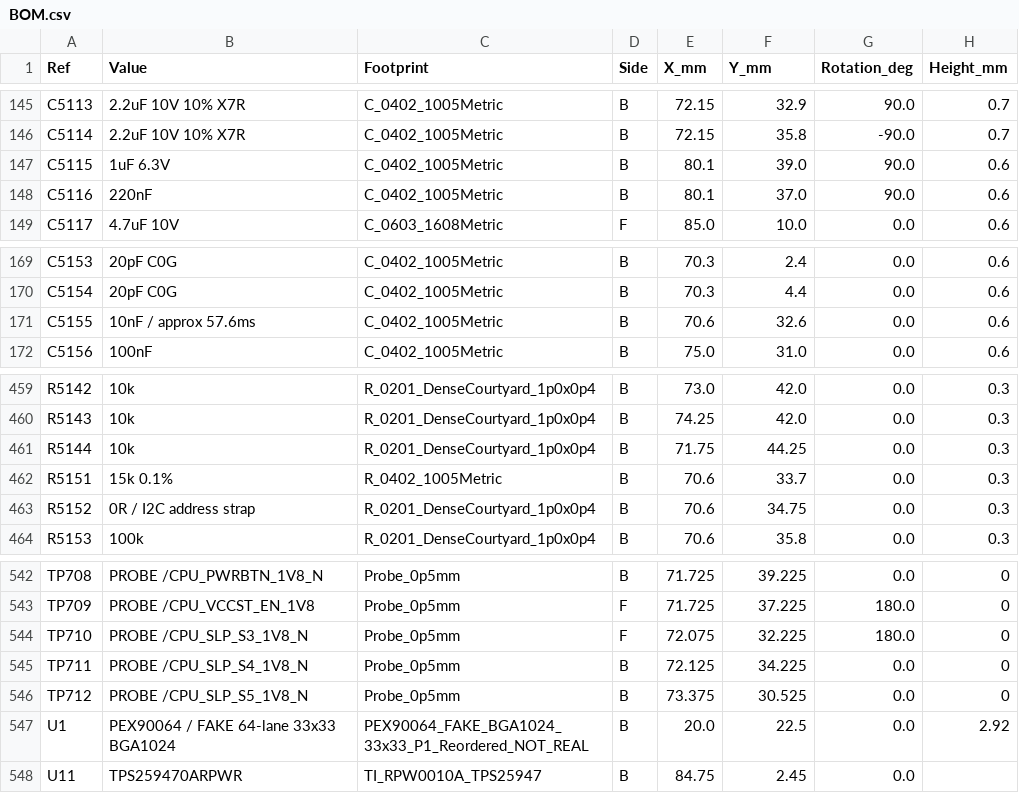
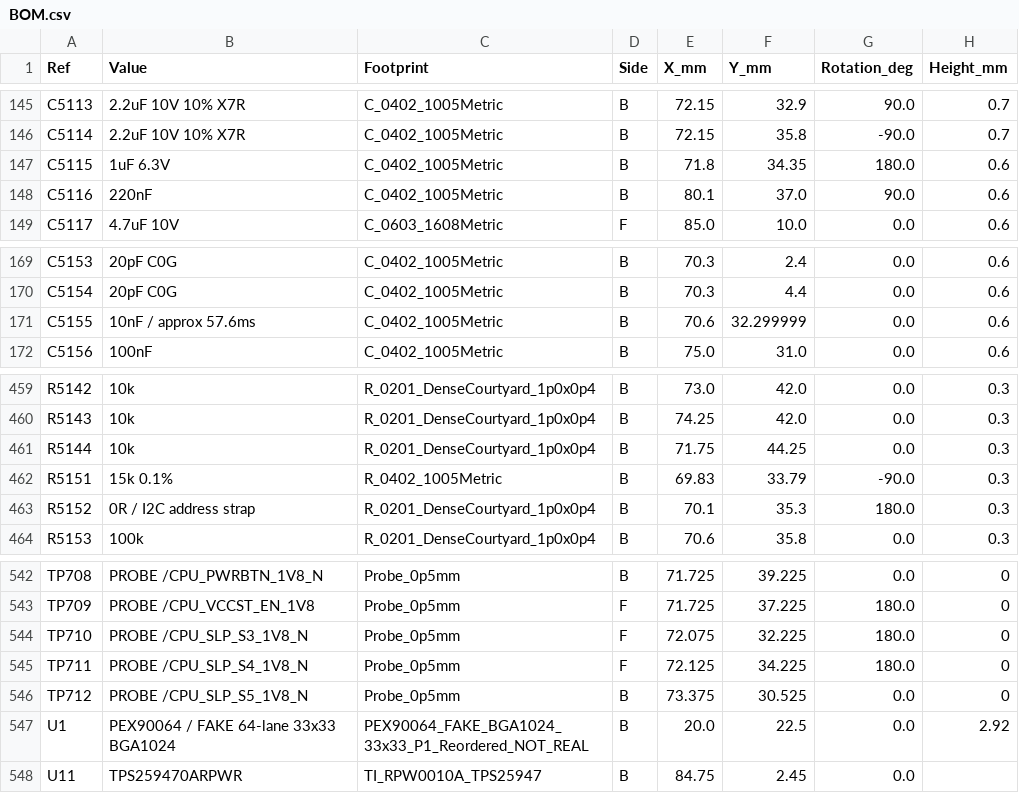
Before and after one commit to isarmg/pcie-switch-2, a CSV file: outputs/PCIe_E1S_96x45_USB12mm_RevW/BOM.csv, drawn as a sheet; only a part is shown, gaps mark what is left out; the diff names each change by its address in the sheet, - before the commit and + after, or states it on an @@ line.

```diff
--- a/outputs/PCIe_E1S_96x45_USB12mm_RevW/BOM.csv
+++ b/outputs/PCIe_E1S_96x45_USB12mm_RevW/BOM.csv
-E147 (X_mm): 80.1
+E147 (X_mm): 71.8
-F147 (Y_mm): 39.0
+F147 (Y_mm): 34.35
-G147 (Rotation_deg): 90.0
+G147 (Rotation_deg): 180.0
-F171 (Y_mm): 32.6
+F171 (Y_mm): 32.299999
-E462 (X_mm): 70.6
+E462 (X_mm): 69.83
-F462 (Y_mm): 33.7
+F462 (Y_mm): 33.79
-G462 (Rotation_deg): 0.0
+G462 (Rotation_deg): -90.0
-E463 (X_mm): 70.6
+E463 (X_mm): 70.1
-F463 (Y_mm): 34.75
+F463 (Y_mm): 35.3
-G463 (Rotation_deg): 0.0
+G463 (Rotation_deg): 180.0
-D545 (Side): B
+D545 (Side): F
-G545 (Rotation_deg): 0.0
+G545 (Rotation_deg): 180.0
```
Also changed, not shown: 24 other files.
